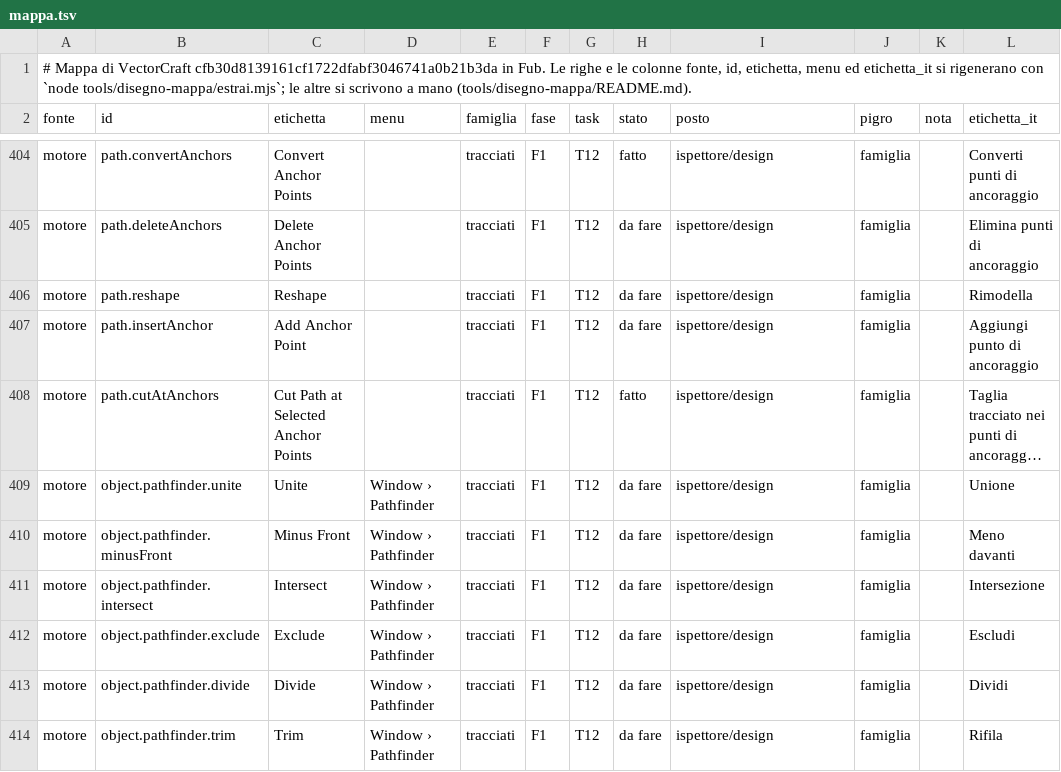
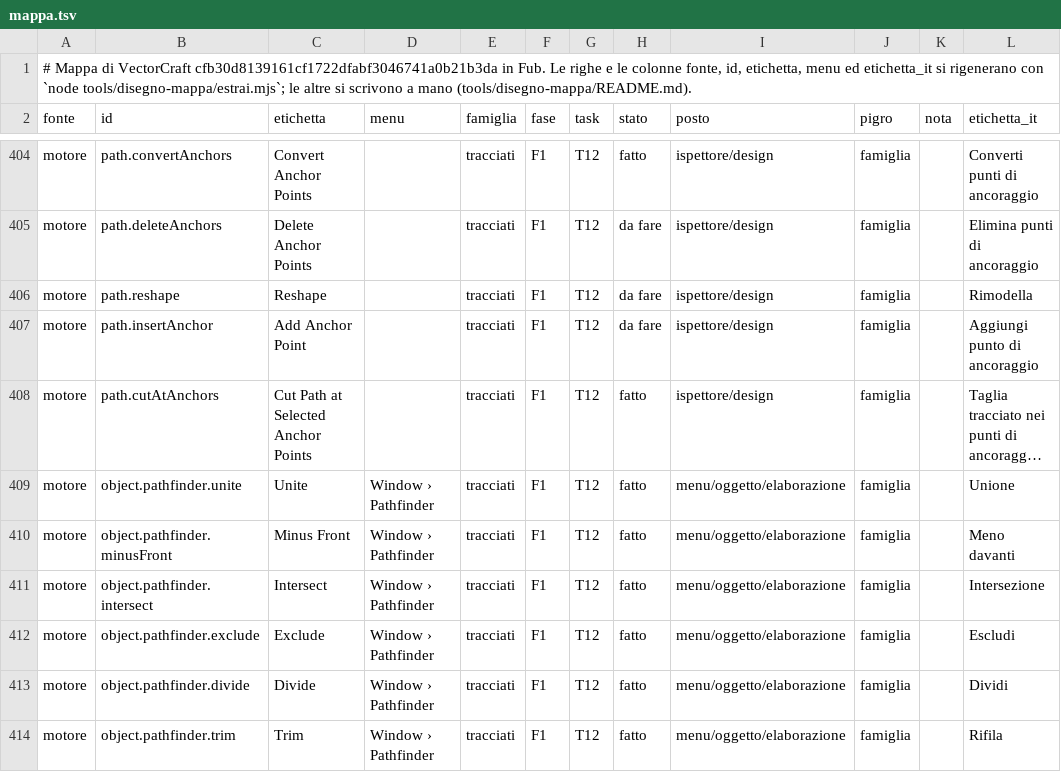
Before and after one commit to Fubeo/Fub, a TSV file: crates/fub-disegno/mappa.tsv, drawn as a sheet; only a part is shown, gaps mark what is left out; long unchanged cells end in …; the diff covers the shown part only; the diff names each change by its address in the sheet, - before the commit and + after, or states it on an @@ line.

Commit message:
feat(disegno): Elaborazione tracciati nel motore, i dieci metodi e operazioni in un passo
Le voci object.pathfinder.* sono fatte nella famiglia tracciati: il risultato prende il posto dell'oggetto più alto, la differenza scrive un gruppo nuovo come un g coi pezzi. Meno di due oggetti è needs_two; bloccati, immagini, guide, ritagli e testi senza lettere sono rifiutati; un risultato vuoto è empty e non cambia niente.

```diff
--- a/crates/fub-disegno/mappa.tsv
+++ b/crates/fub-disegno/mappa.tsv
-H409:H414 (stato): da fare
+H409:H414 (stato): fatto
-I409:I414 (posto): ispettore/design
+I409:I414 (posto): menu/oggetto/elaborazione
```
Also changed, not shown: 18 edited cells elsewhere in this file, 22 other files.
